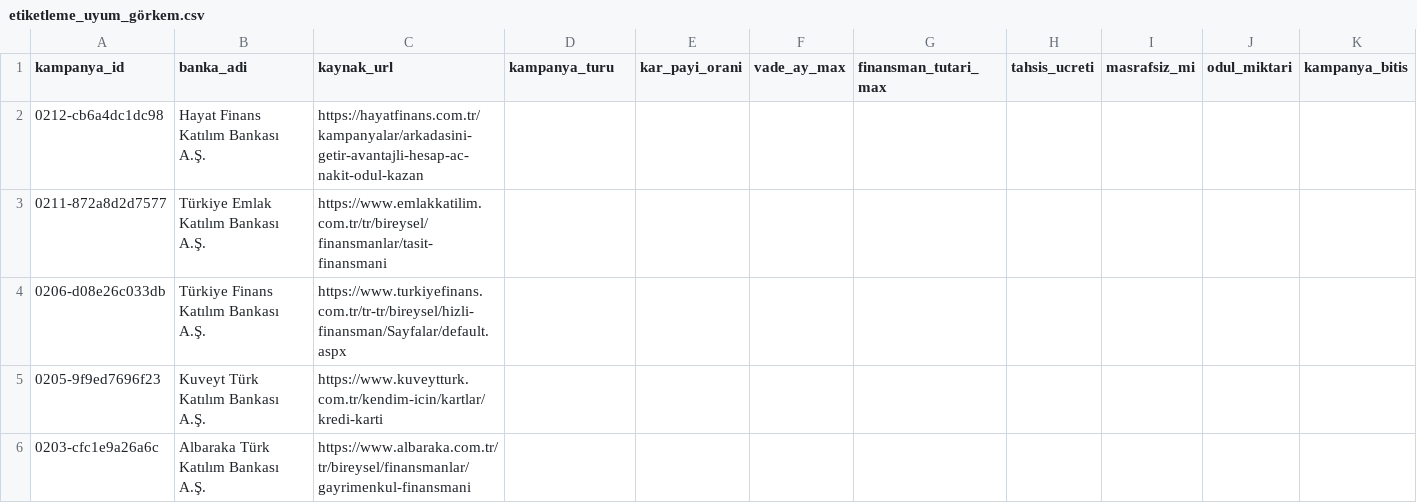
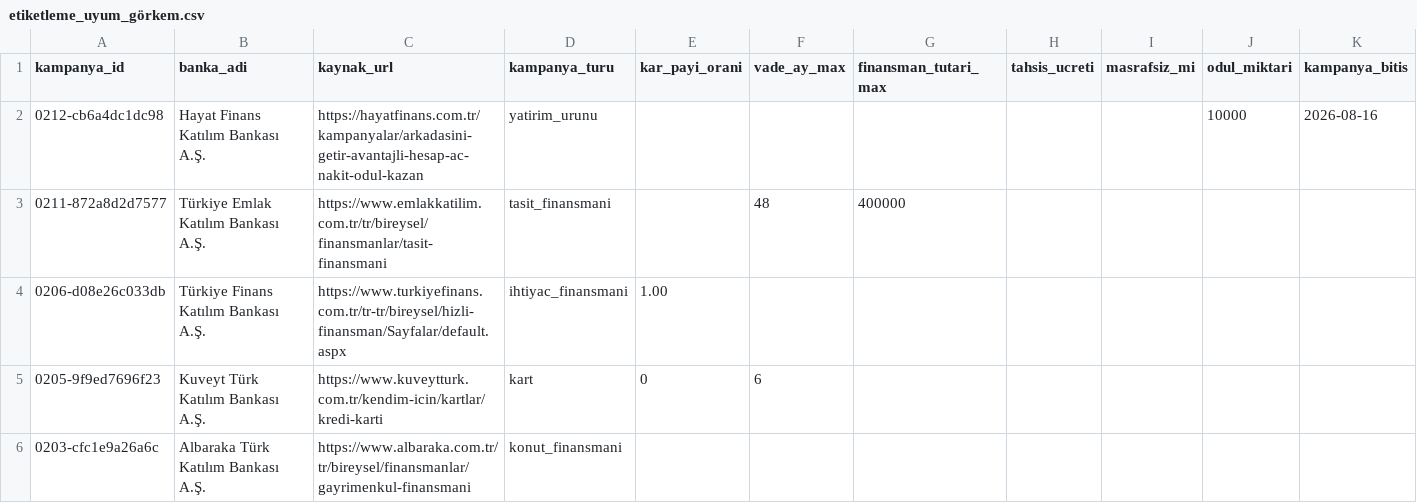
Before and after one commit to erenkendir722/ai-agent-nlp, a CSV file: data/gold/etiketleme_uyum_görkem.csv, drawn as a sheet; only a part is shown; the diff names each change by its address in the sheet, - before the commit and + after, or states it on an @@ line.

Commit message:
Uyum turu: %80,8 (kopya şüphesi yok) + beş kural boşluğu kapatıldı
Uyum bloğu dördü de dolduruldu, kopya detektörü sessiz — etiketleme
bağımsız yapılmış. Uyum %80,8 (hedef %85); beş ayrışmanın hepsi 3-1 ve
hepsi tanımlı bir kural boşluğuna dayanıyor.

Kılavuza eklenen kurallar:
- URL kuralı SAYILARA da uygulanır (dördü birden 0203'te başka ürünün
  vadesini yazmıştı; uyum oranı oybirliğiyle yapılan hatayı göremiyor)
- finansman_tutari_max = bankanın verdiği tutar, malın değeri değil
  (kademeli tabloda değer x oran, en büyüğü)
- odul_miktari = kişi başı tutar, kampanya tavanı değil
- Örnek hesaplama tablosundaki oran değil, ilan edilen oran yazılır
- Davet/referans kampanyası -> yeni_musteri

Düzeltilen iki oybirliği hatası: 0203 vade_ay_max (36 -> boş),
0211 finansman_tutari_max (2000000 -> 400000).

```diff
--- a/data/gold/etiketleme_uyum_görkem.csv
+++ b/data/gold/etiketleme_uyum_görkem.csv
-D2 (kampanya_turu): (empty)
+D2 (kampanya_turu): yatirim_urunu
-J2 (odul_miktari): (empty)
+J2 (odul_miktari): 10000
-K2 (kampanya_bitis): (empty)
+K2 (kampanya_bitis): 2026-08-16
-D3 (kampanya_turu): (empty)
+D3 (kampanya_turu): tasit_finansmani
-F3 (vade_ay_max): (empty)
+F3 (vade_ay_max): 48
-G3 (finansman_tutari_max): (empty)
+G3 (finansman_tutari_max): 400000
-D4 (kampanya_turu): (empty)
+D4 (kampanya_turu): ihtiyac_finansmani
-E4 (kar_payi_orani): (empty)
+E4 (kar_payi_orani): 1.00
-D5 (kampanya_turu): (empty)
+D5 (kampanya_turu): kart
-E5 (kar_payi_orani): (empty)
+E5 (kar_payi_orani): 0
-F5 (vade_ay_max): (empty)
+F5 (vade_ay_max): 6
-D6 (kampanya_turu): (empty)
+D6 (kampanya_turu): konut_finansmani
```
Also changed, not shown: data/gold/etiketleme_uyum_eren.csv, data/gold/etiketleme_uyum_esra.csv, 4 other files.
